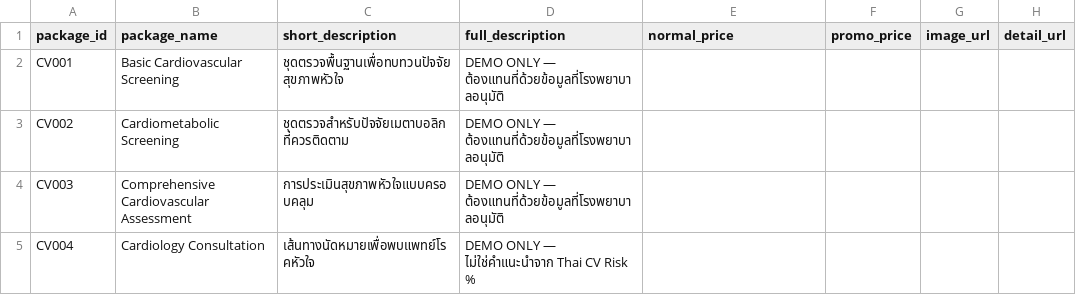
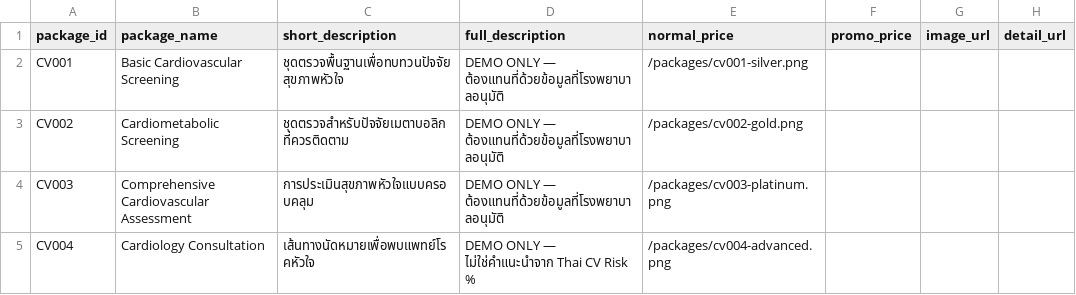
Before and after one commit to avirutnant-Dew/THAI-CVD-RISK, a CSV file: seed-data/Package_Master.csv, drawn as a sheet; only a part is shown; the diff names each change by its address in the sheet, - before the commit and + after, or states it on an @@ line.

Commit message:
feat: show all programmes with card images

```diff
--- a/seed-data/Package_Master.csv
+++ b/seed-data/Package_Master.csv
-E2 (normal_price): (empty)
+E2 (normal_price): /packages/cv001-silver.png
-E3 (normal_price): (empty)
+E3 (normal_price): /packages/cv002-gold.png
-E4 (normal_price): (empty)
+E4 (normal_price): /packages/cv003-platinum.png
-E5 (normal_price): (empty)
+E5 (normal_price): /packages/cv004-advanced.png
```
Also changed, not shown: 7 other files.
